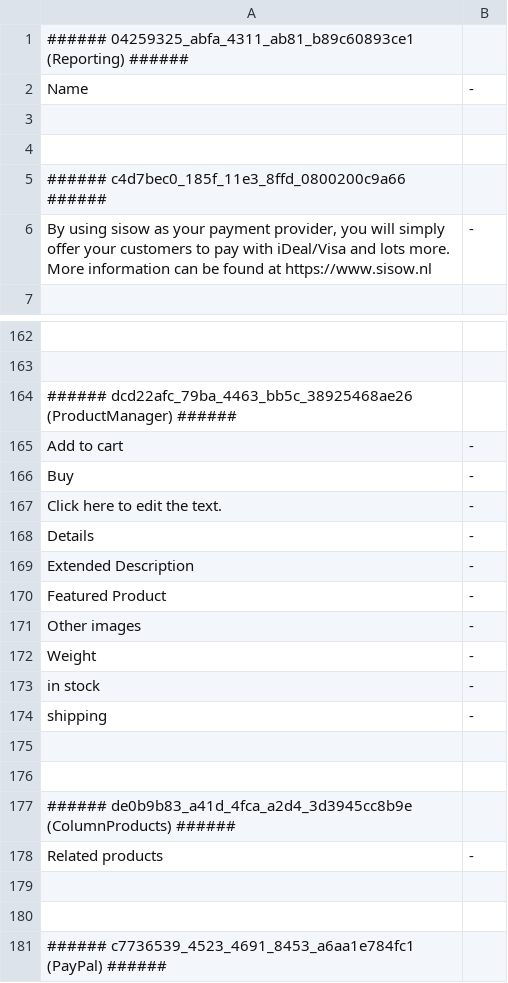
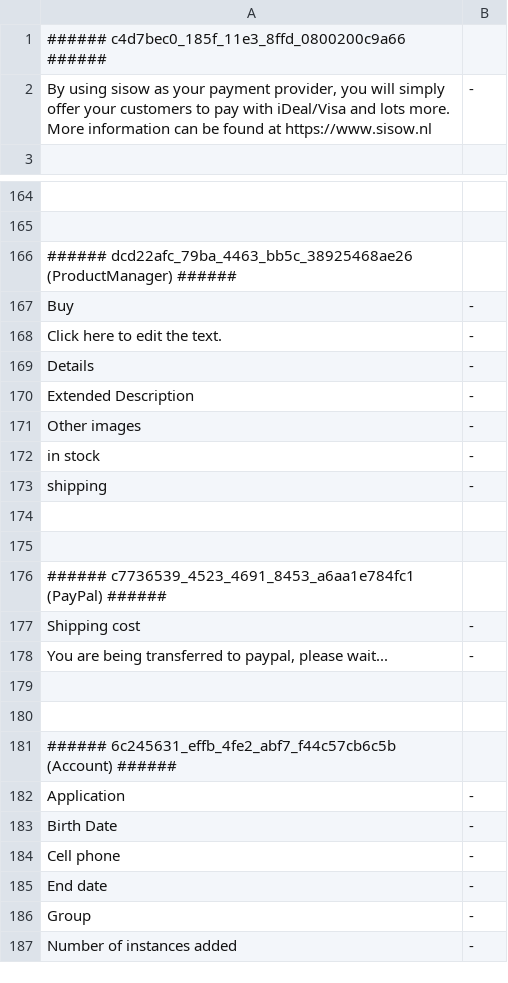
Before and after one commit to tamzidoronno/zaui-v4, a CSV file: com.getshop.client/ROOT/translation/stripped/w_en_en.csv, drawn as a sheet; only a part is shown, gaps mark what is left out; the shorter side is filled out with more unchanged rows; removed rows and columns are numbered as before the commit, all else as after; the diff covers the shown part only; the diff names each change by its address in the sheet, - before the commit and + after, or states it on an @@ line.

Commit message:
moved common text to framework portion.

```diff
--- a/com.getshop.client/ROOT/translation/stripped/w_en_en.csv
+++ b/com.getshop.client/ROOT/translation/stripped/w_en_en.csv
-row 1: ###### 04259325_abfa_4311_ab81_b89c60893ce1 (Reporting) ######
@@ row 2 moved to row 67: Name @@
-row 3: (empty)
-row 4: (empty)
@@ row 165 moved to row 59: Add to cart @@
@@ row 170 moved to row 64: Featured Product @@
@@ row 172 moved to row 86: Weight @@
-row 175: (empty)
-row 176: (empty)
-row 177: ###### de0b9b83_a41d_4fca_a2d4_3d3945cc8b9e (ColumnProducts) ######
@@ row 178 moved to row 78: Related products @@
```
Also changed, not shown: 2 added rows, 8 removed rows and 28 moved rows elsewhere in this file, com.getshop.client/ROOT/translation/f_fi_FI.csv, com.getshop.client/ROOT/translation/stripped/w_fi_FI.csv, 12 other files.
